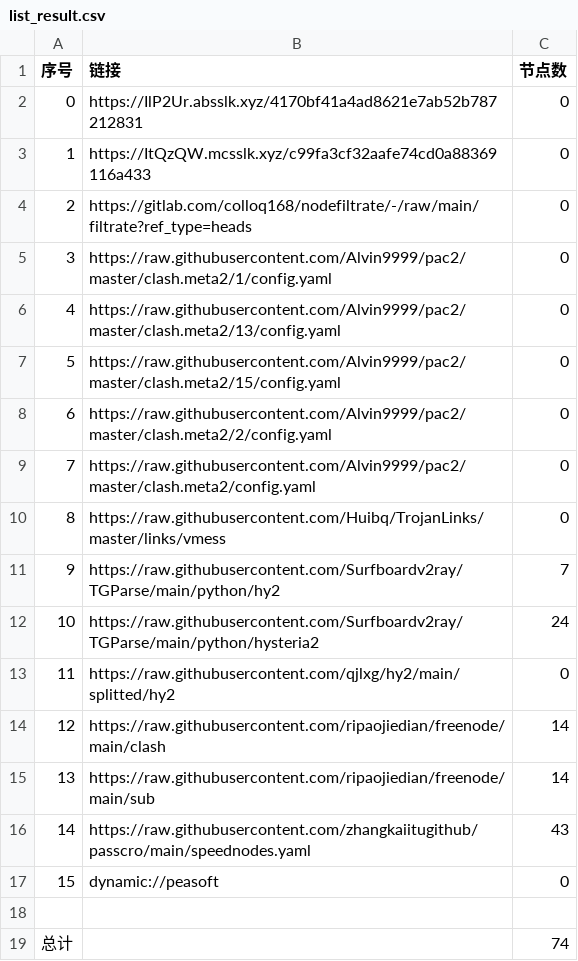
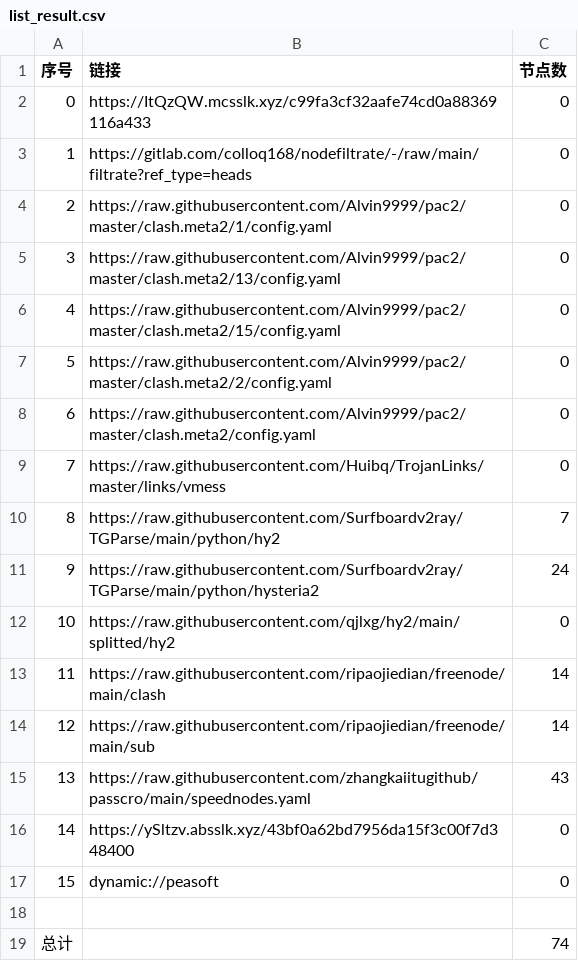
Before and after one commit to flyinghighly/NoMoreWalls, a CSV file: list_result.csv, drawn as a sheet; removed rows and columns are numbered as before the commit, all else as after; the diff names each change by its address in the sheet, - before the commit and + after, or states it on an @@ line.

```diff
--- a/list_result.csv
+++ b/list_result.csv
-row 2: 0 | https://IlP2Ur.absslk.xyz/4170bf41a4ad8621e7ab52b787212831 | 0
@@ column A (序号) renumbered between rows 2 and 15 @@
+row 16: 14 | https://ySltzv.absslk.xyz/43bf0a62bd7956da15f3c00f7d348400 | 0
```
Also changed, not shown: 23 other files.
